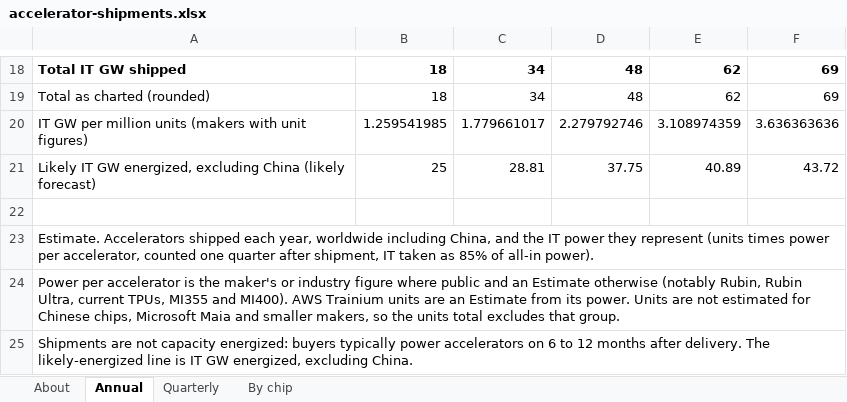
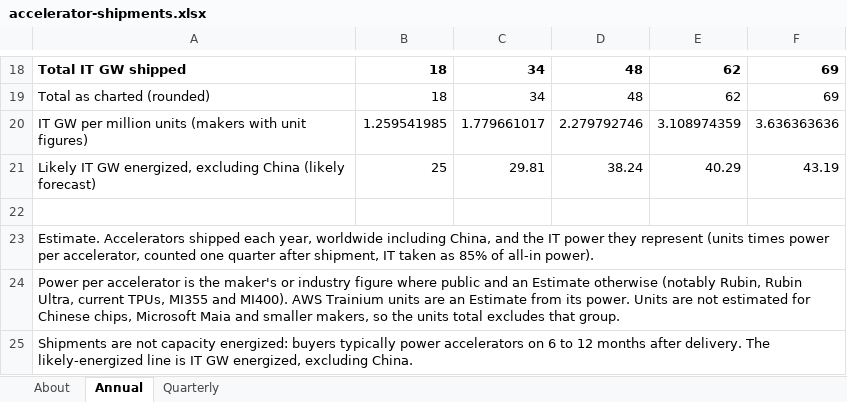
Before and after one commit to bernardhaswell/dcbuildsio, an Excel workbook: data/accelerator-shipments.xlsx, sheet Annual, drawn as a sheet; only a part is shown, gaps mark what is left out; values as stored, in another font and other column widths than the file's, no borders; the diff names each change by its address in the sheet, - before the commit and + after, or states it on an @@ line.

```diff
--- a/data/accelerator-shipments.xlsx (sheet Annual)
+++ b/data/accelerator-shipments.xlsx (sheet Annual)
-sheet tab: By chip
-C21: 28.81
+C21: 29.81
-D21: 37.75
+D21: 38.24
-E21: 40.89
+E21: 40.29
-F21: 43.72
+F21: 43.19
```
Also changed, not shown: data/likely-energized-by-site.xlsx, 21 other files.
